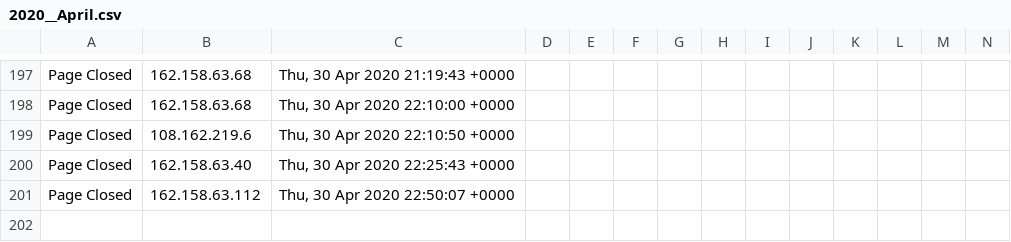
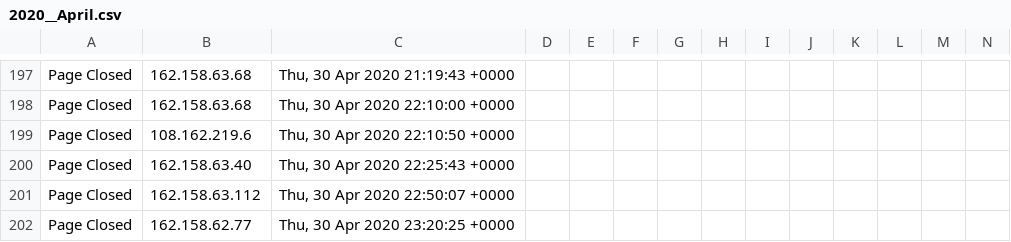
Before and after one commit to runacode/happyhealthgroup.com, a CSV file: logs/2020__April.csv, drawn as a sheet; only a part is shown, gaps mark what is left out; rows hold the shown columns only; the diff names each change by its address in the sheet, - before the commit and + after, or states it on an @@ line.

Commit message:
Site Editor Update

```diff
--- a/logs/2020__April.csv
+++ b/logs/2020__April.csv
+row 202: Page Closed | 162.158.62.77 | Thu, 30 Apr 2020 23:20:25 +0000
```
